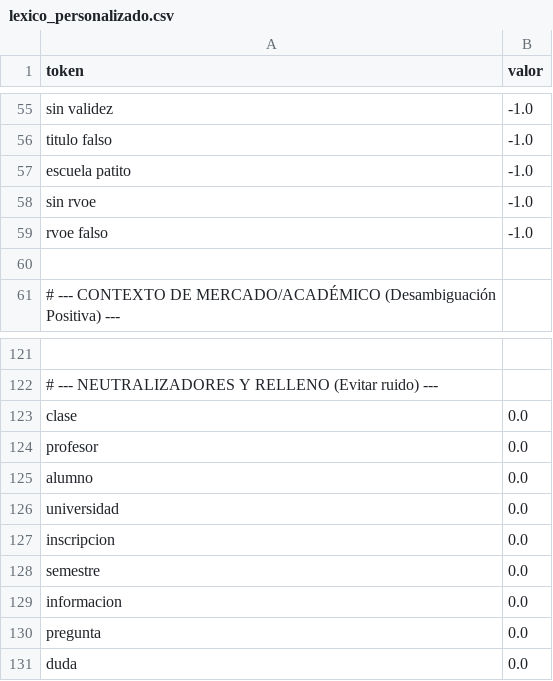
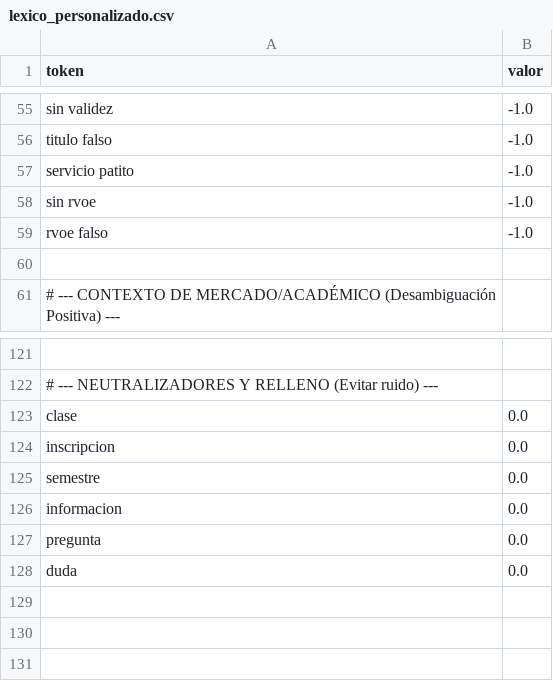
Before and after one commit to thekp89/BrandSentiment, a CSV file: config/lexico_personalizado.csv, drawn as a sheet; only a part is shown, gaps mark what is left out; the diff names each change by its address in the sheet, - before the commit and + after, or states it on an @@ line.

Commit message:
feat(targets): remove school competitors and allow dynamic competition tables for any industry

```diff
--- a/config/lexico_personalizado.csv
+++ b/config/lexico_personalizado.csv
-A57 (token): escuela patito
+A57 (token): servicio patito
-row 124: profesor | 0.0
-row 125: alumno | 0.0
-row 126: universidad | 0.0
```
Also changed, not shown: 10 other files.
